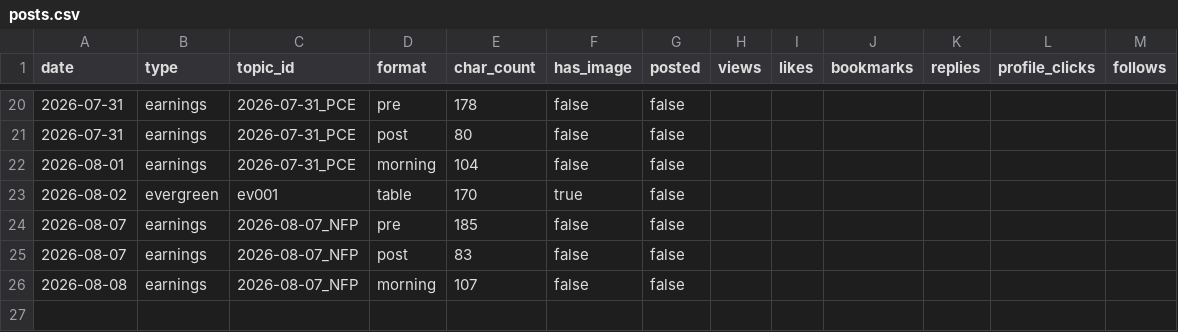
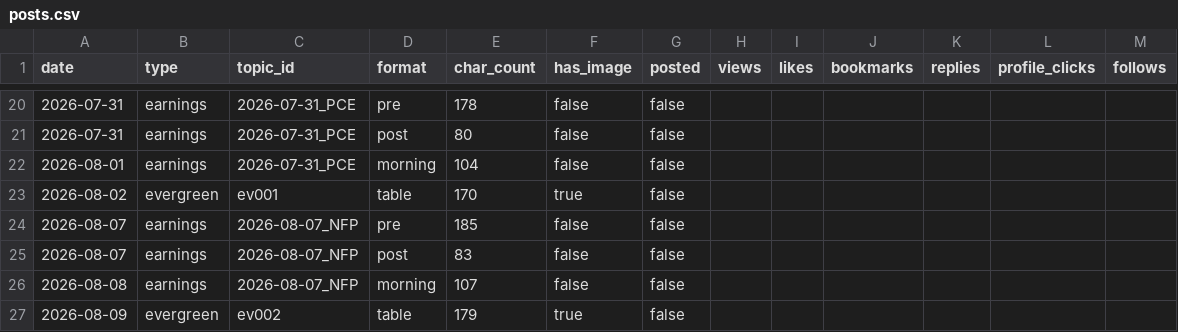
Before and after one commit to sbaseball82-art/asset-tracker, a CSV file: logs/posts.csv, drawn as a sheet; only a part is shown, gaps mark what is left out; the diff names each change by its address in the sheet, - before the commit and + after, or states it on an @@ line.

```diff
--- a/logs/posts.csv
+++ b/logs/posts.csv
+row 27: 2026-08-09 | evergreen | ev002 | table | 179 | true | false
```
Also changed, not shown: 7 other files.
